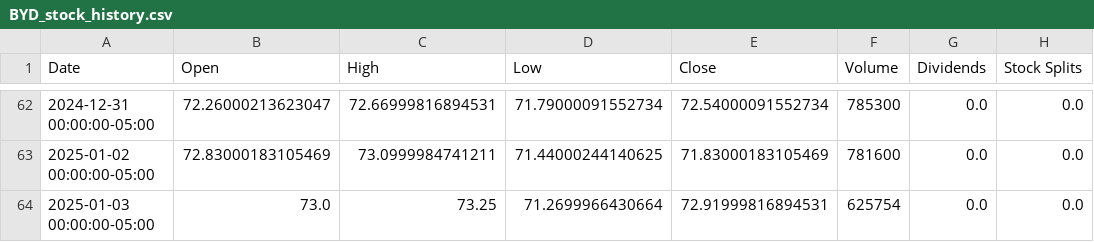
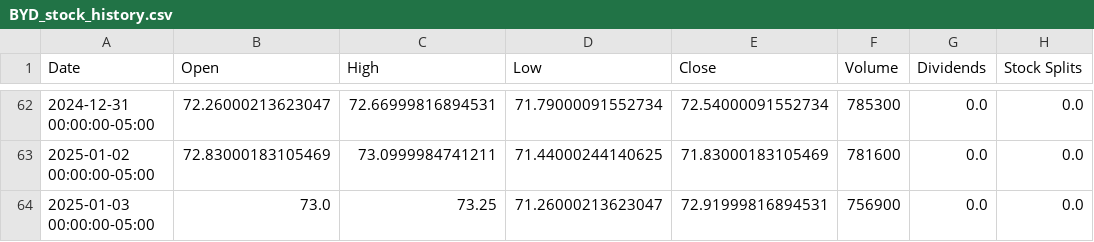
Before and after one commit to yushiran/GPTrb, a CSV file: for_gpt_file/market/BYD/BYD_stock_history.csv, drawn as a sheet; only a part is shown, gaps mark what is left out.

```diff
--- a/for_gpt_file/market/BYD/BYD_stock_history.csv
+++ b/for_gpt_file/market/BYD/BYD_stock_history.csv
@@ -63,2 +63,2 @@ Date,Open,High,Low,Close,Volume,Dividends,Stock Splits
 2025-01-02 00:00:00-05:00,72.83000183105469,73.0999984741211,71.44000244140625,71.83000183105469,781600,0.0,0.0
-2025-01-03 00:00:00-05:00,73.0,73.25,71.2699966430664,72.91999816894531,625754,0.0,0.0
+2025-01-03 00:00:00-05:00,73.0,73.25,71.26000213623047,72.91999816894531,756900,0.0,0.0
```
Also changed, not shown: for_gpt_file/market/AAPL/AAPL_stock_history.csv, for_gpt_file/market/XPEV/XPEV_stock_history.csv, 13 other files.
